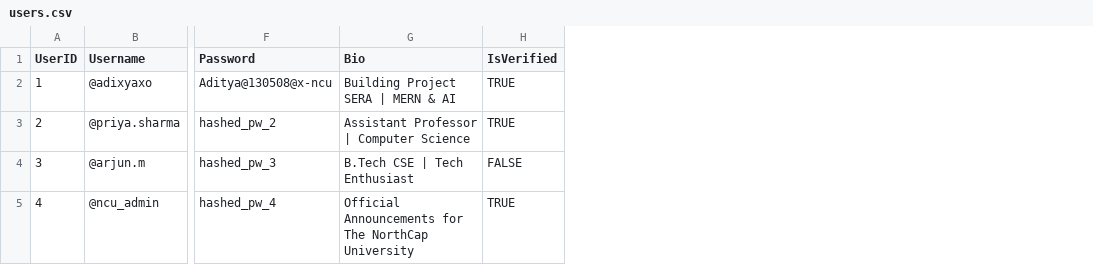
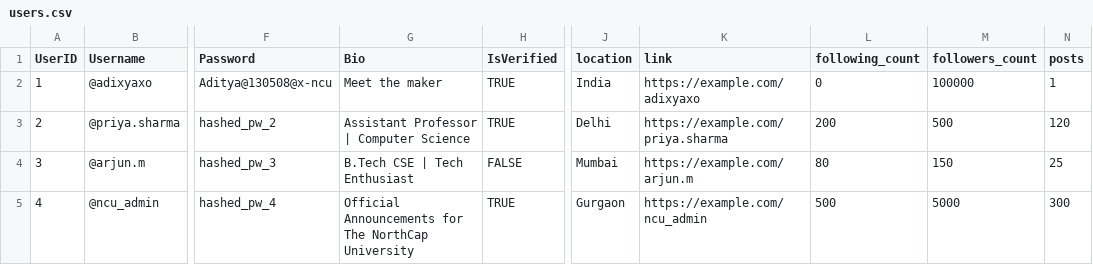
Before and after one commit to adixyaxo/x-ncu, a CSV file: build/database/users.csv, drawn as a sheet; only a part is shown, gaps mark what is left out; the diff names each change by its address in the sheet, - before the commit and + after, or states it on an @@ line.

Commit message:
fixed posts and updated database

```diff
--- a/build/database/users.csv
+++ b/build/database/users.csv
+column J (location), rows 2-5: India | Delhi | Mumbai | Gurgaon
+column K (link), rows 2-5: https://example.com/adixyaxo | https://example.com/priya.sharma | https://example.com/arjun.m | https://example.com/ncu_admin
+column L (following_count), rows 2-5: 0 | 200 | 80 | 500
+column M (followers_count), rows 2-5: 100000 | 500 | 150 | 5000
+column N (posts), rows 2-5: 1 | 120 | 25 | 300
-G2 (Bio): Building Project SERA | MERN & AI
+G2 (Bio): Meet the maker
```
Also changed, not shown: build/database/posts.csv, database/users.csv, 4 other files.
